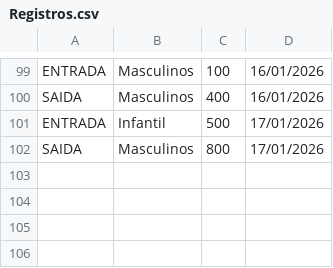
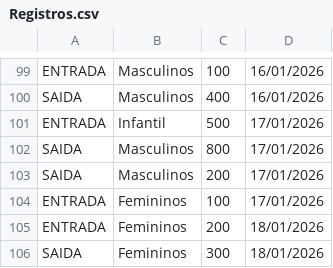
Before and after one commit to mateus02916-cloud/LojaSolidariaPPI, a CSV file: Registros.csv, drawn as a sheet; only a part is shown, gaps mark what is left out.

```diff
--- a/Registros.csv
+++ b/Registros.csv
@@ -102 +102,5 @@ ENTRADA,Infantil,500,17/01/2026
 SAIDA,Masculinos,800,17/01/2026
+SAIDA,Masculinos,200,17/01/2026
+ENTRADA,Femininos,100,17/01/2026
+ENTRADA,Femininos,200,18/01/2026
+SAIDA,Femininos,300,18/01/2026
```
Also changed, not shown: 3 other files.
